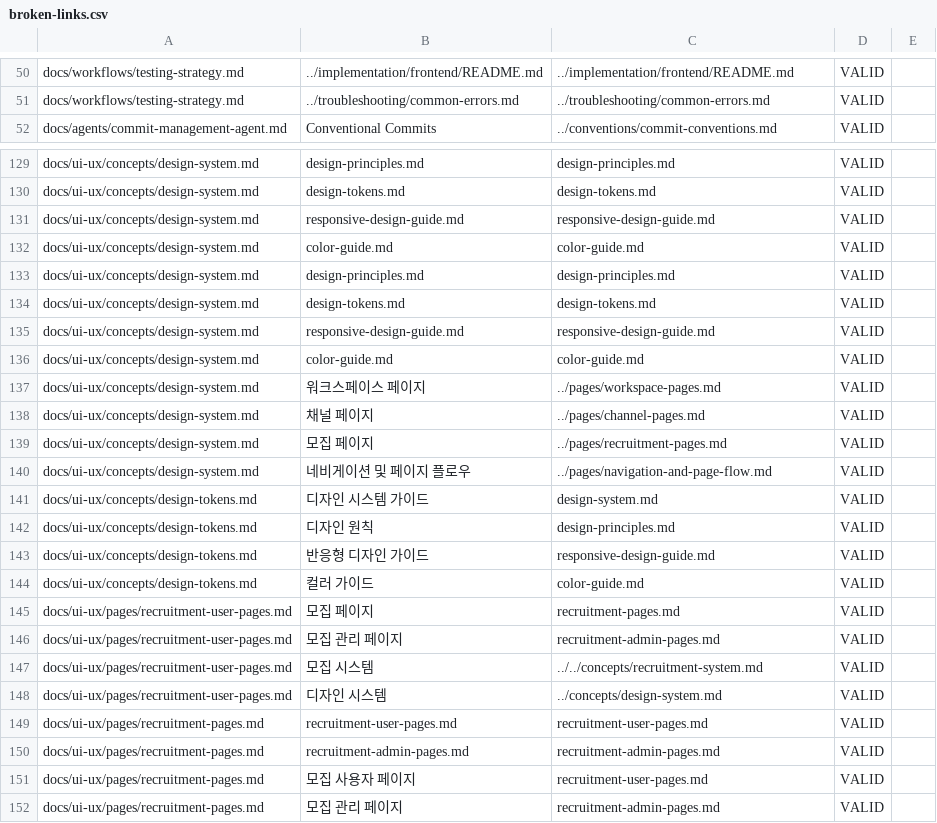
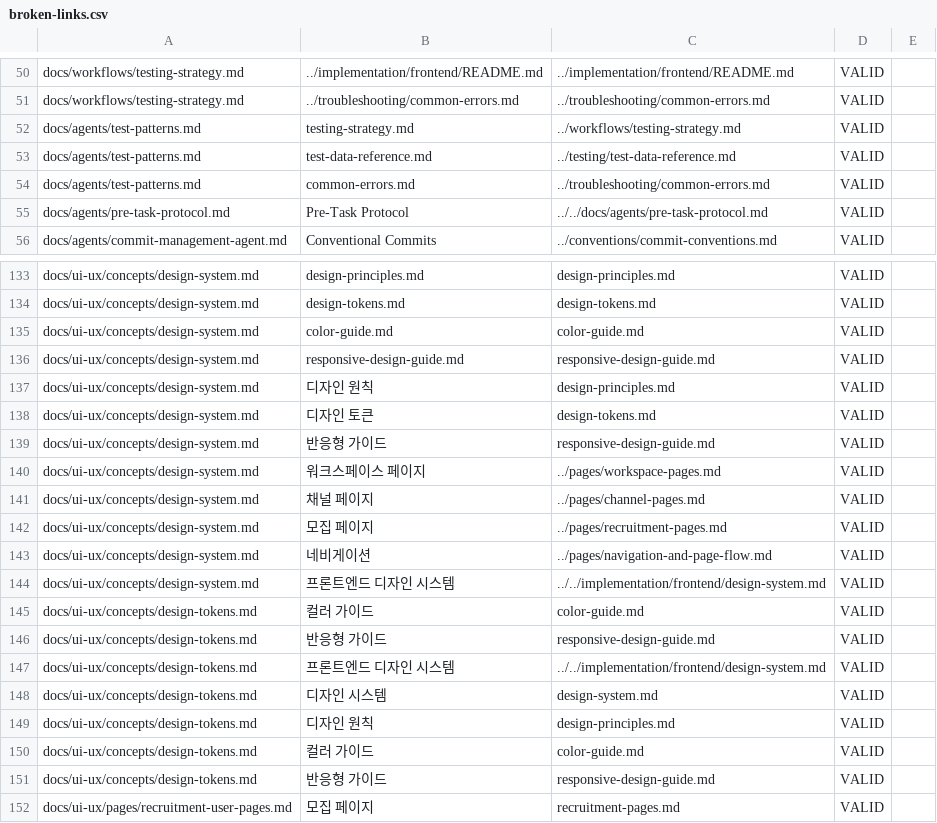
Before and after one commit to SungKong00/univ_group_management, a CSV file: docs/context-tracking/broken-links.csv, drawn as a sheet; only a part is shown, gaps mark what is left out; the shorter side is filled out with more unchanged rows; the diff covers the shown part only.

```diff
--- a/docs/context-tracking/broken-links.csv
+++ b/docs/context-tracking/broken-links.csv
@@ -51,2 +51,6 @@
 "docs/workflows/testing-strategy.md","../troubleshooting/common-errors.md","../troubleshooting/common-errors.md","VALID",""
+"docs/agents/test-patterns.md","testing-strategy.md","../workflows/testing-strategy.md","VALID",""
+"docs/agents/test-patterns.md","test-data-reference.md","../testing/test-data-reference.md","VALID",""
+"docs/agents/test-patterns.md","common-errors.md","../troubleshooting/common-errors.md","VALID",""
+"docs/agents/pre-task-protocol.md","Pre-Task Protocol","../../docs/agents/pre-task-protocol.md","VALID",""
 "docs/agents/commit-management-agent.md","Conventional Commits","../conventions/commit-conventions.md","VALID",""
@@ -130,8 +134,7 @@
 "docs/ui-ux/concepts/design-system.md","design-tokens.md","design-tokens.md","VALID",""
+"docs/ui-ux/concepts/design-system.md","color-guide.md","color-guide.md","VALID",""
 "docs/ui-ux/concepts/design-system.md","responsive-design-guide.md","responsive-design-guide.md","VALID",""
-"docs/ui-ux/concepts/design-system.md","color-guide.md","color-guide.md","VALID",""
-"docs/ui-ux/concepts/design-system.md","design-principles.md","design-principles.md","VALID",""
-"docs/ui-ux/concepts/design-system.md","design-tokens.md","design-tokens.md","VALID",""
-"docs/ui-ux/concepts/design-system.md","responsive-design-guide.md","responsive-design-guide.md","VALID",""
-"docs/ui-ux/concepts/design-system.md","color-guide.md","color-guide.md","VALID",""
+"docs/ui-ux/concepts/design-system.md","디자인 원칙","design-principles.md","VALID",""
+"docs/ui-ux/concepts/design-system.md","디자인 토큰","design-tokens.md","VALID",""
+"docs/ui-ux/concepts/design-system.md","반응형 가이드","responsive-design-guide.md","VALID",""
 "docs/ui-ux/concepts/design-system.md","워크스페이스 페이지","../pages/workspace-pages.md","VALID",""
@@ -139,7 +142,11 @@
 "docs/ui-ux/concepts/design-system.md","모집 페이지","../pages/recruitment-pages.md","VALID",""
-"docs/ui-ux/concepts/design-system.md","네비게이션 및 페이지 플로우","../pages/navigation-and-page-flow.md","VALID",""
-"docs/ui-ux/concepts/design-tokens.md","디자인 시스템 가이드","design-system.md","VALID",""
+"docs/ui-ux/concepts/design-system.md","네비게이션","../pages/navigation-and-page-flow.md","VALID",""
+"docs/ui-ux/concepts/design-system.md","프론트엔드 디자인 시스템","../../implementation/frontend/design-system.md","VALID",""
+"docs/ui-ux/concepts/design-tokens.md","컬러 가이드","color-guide.md","VALID",""
+"docs/ui-ux/concepts/design-tokens.md","반응형 가이드","responsive-design-guide.md","VALID",""
+"docs/ui-ux/concepts/design-tokens.md","프론트엔드 디자인 시스템","../../implementation/frontend/design-system.md","VALID",""
+"docs/ui-ux/concepts/design-tokens.md","디자인 시스템","design-system.md","VALID",""
 "docs/ui-ux/concepts/design-tokens.md","디자인 원칙","design-principles.md","VALID",""
-"docs/ui-ux/concepts/design-tokens.md","반응형 디자인 가이드","responsive-design-guide.md","VALID",""
 "docs/ui-ux/concepts/design-tokens.md","컬러 가이드","color-guide.md","VALID",""
+"docs/ui-ux/concepts/design-tokens.md","반응형 가이드","responsive-design-guide.md","VALID",""
 "docs/ui-ux/pages/recruitment-user-pages.md","모집 페이지","recruitment-pages.md","VALID",""
```
Also changed, not shown: 1 added row, 1 removed row and 6 edited cells elsewhere in this file, 14 other files.
